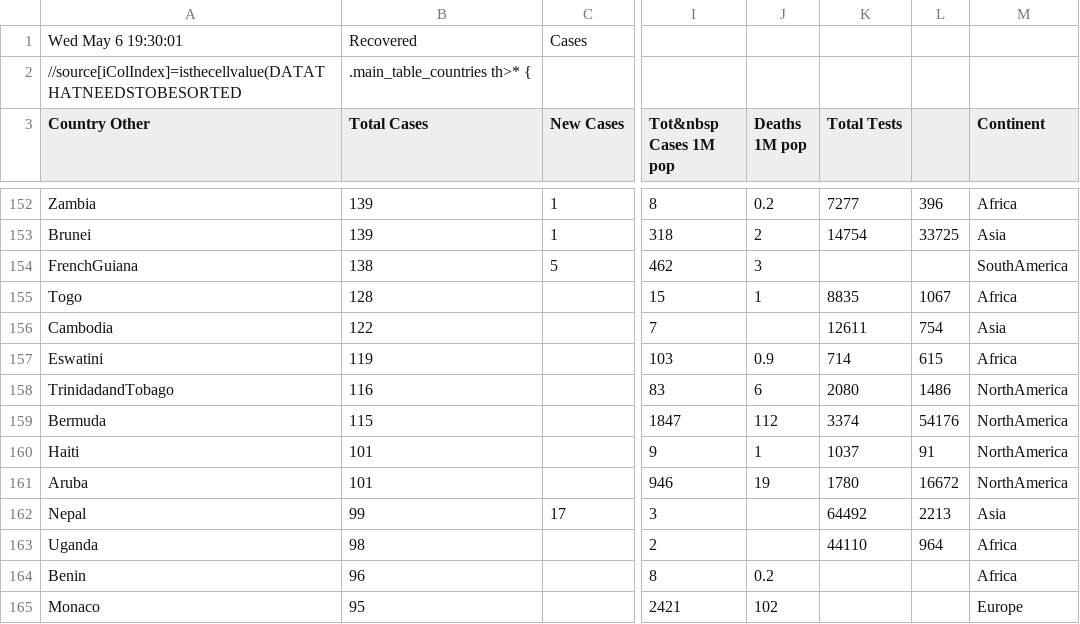
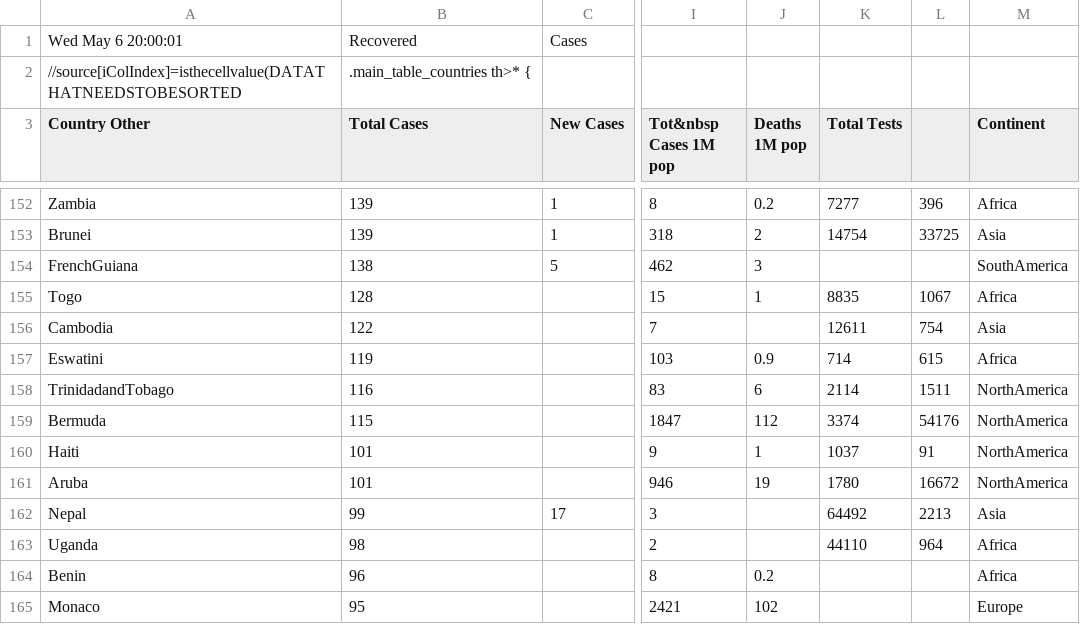
Before and after one commit to hemantaduwarah1/data, a CSV file: data.csv, drawn as a sheet; only a part is shown, gaps mark what is left out; the diff covers the shown part only; the diff names each change by its address in the sheet, - before the commit and + after, or states it on an @@ line.

```diff
--- a/data.csv
+++ b/data.csv
-A1 (Country Other): Wed May 6 19:30:01
+A1 (Country Other): Wed May 6 20:00:01
-K158 (Total Tests): 2080
+K158 (Total Tests): 2114
-L158: 1486
+L158: 1511
```
Also changed, not shown: 21 edited cells elsewhere in this file.
